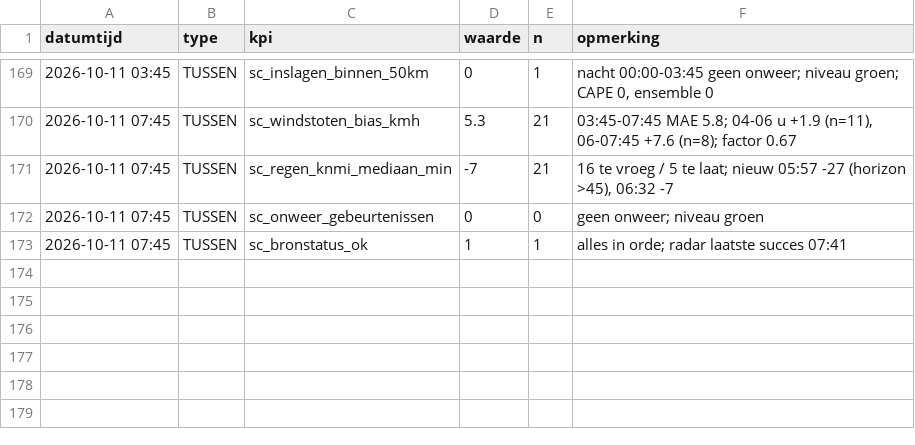
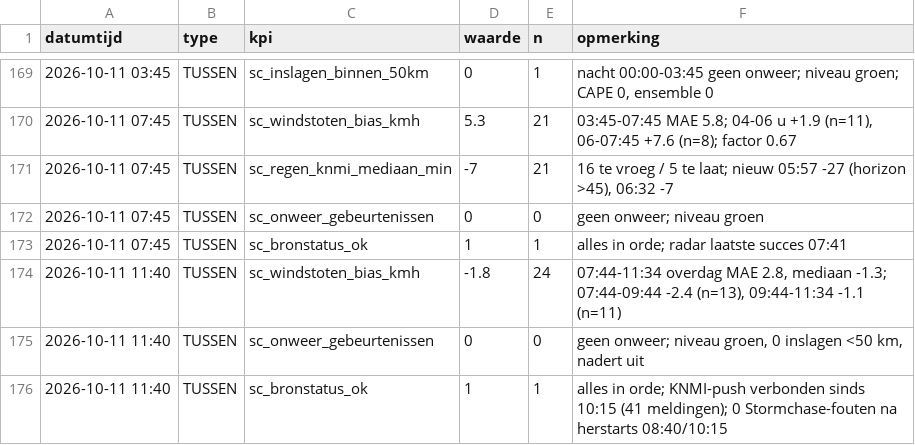
Before and after one commit to Roedie84/StormchaseNL, a CSV file: KPI.csv, drawn as a sheet; only a part is shown, gaps mark what is left out; the diff names each change by its address in the sheet, - before the commit and + after, or states it on an @@ line.

```diff
--- a/KPI.csv
+++ b/KPI.csv
+row 174: 2026-10-11 11:40 | TUSSEN | sc_windstoten_bias_kmh | -1.8 | 24 | 07:44-11:34 overdag MAE 2.8, mediaan -1.3; 07:44-09:44 -2.4 (n=13), 09:44-11:34 -1.1 (n=11)
+row 175: 2026-10-11 11:40 | TUSSEN | sc_onweer_gebeurtenissen | 0 | 0 | geen onweer; niveau groen, 0 inslagen <50 km, nadert uit
+row 176: 2026-10-11 11:40 | TUSSEN | sc_bronstatus_ok | 1 | 1 | alles in orde; KNMI-push verbonden sinds 10:15 (41 meldingen); 0 Stormchase-fouten na herstarts 08:40/10:15
```
Also changed, not shown: 1 other file.
